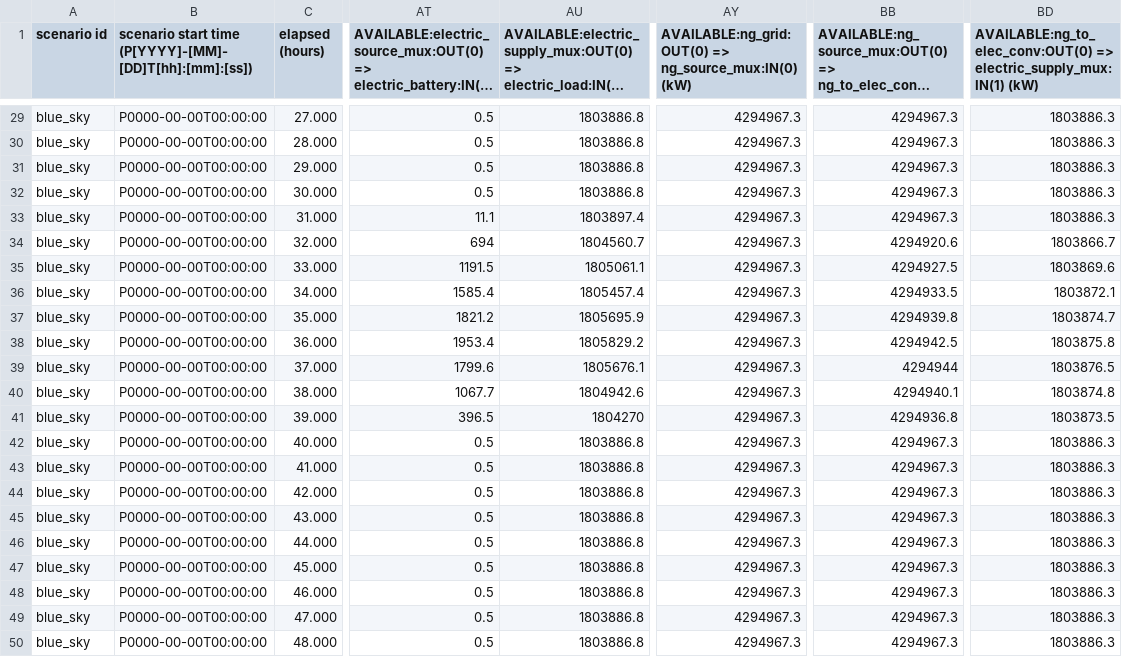
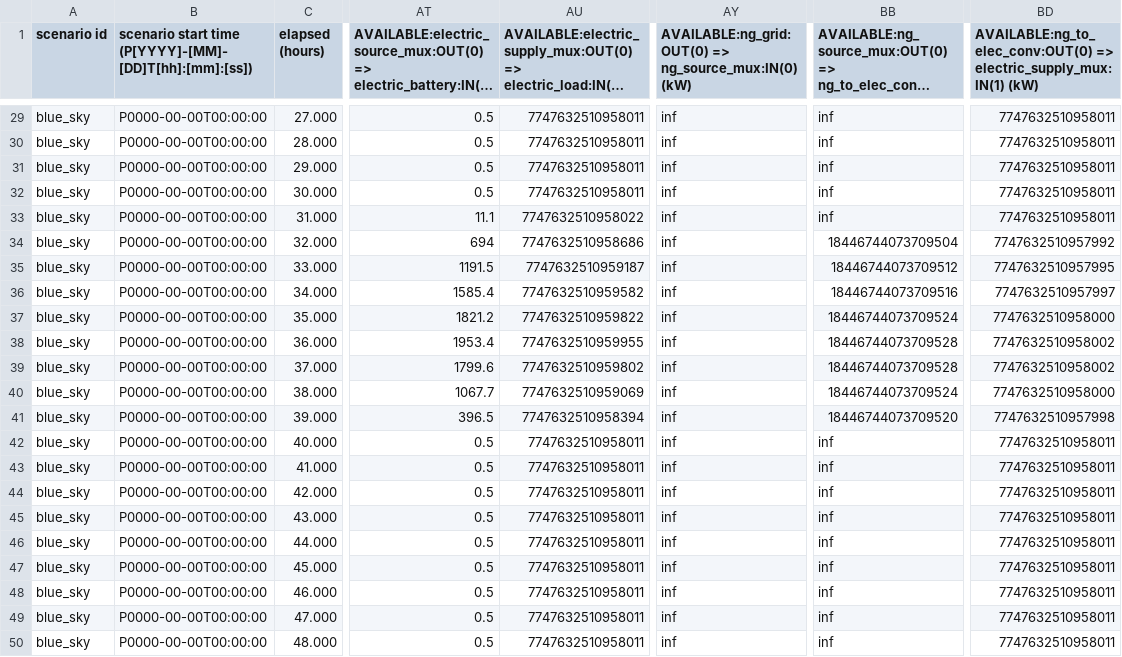
Before and after one commit to bigladder/erin, a CSV file: docs/examples/ex25-out.csv, drawn as a sheet; only a part is shown, gaps mark what is left out; long unchanged cells end in …; the diff covers the shown part only; the diff names each change by its address in the sheet, - before the commit and + after, or states it on an @@ line.

```diff
--- a/docs/examples/ex25-out.csv
+++ b/docs/examples/ex25-out.csv
-AU29:AU32: 1803886.8
+AU29:AU32: 7747632510958011
-AY29:AY50: 4294967.3
+AY29:AY50: inf
-BB29:BB33: 4294967.3
+BB29:BB33: inf
-BD29:BD33: 1803886.3
+BD29:BD33: 7747632510958011
-AU33: 1803897.4
+AU33: 7747632510958022
-AU34: 1804560.7
+AU34: 7747632510958686
-BB34: 4294920.6
+BB34: 18446744073709504
-BD34: 1803866.7
+BD34: 7747632510957992
-AU35: 1805061.1
+AU35: 7747632510959187
-BB35: 4294927.5
+BB35: 18446744073709512
-BD35: 1803869.6
+BD35: 7747632510957995
-AU36: 1805457.4
+AU36: 7747632510959582
-BB36: 4294933.5
+BB36: 18446744073709516
-BD36: 1803872.1
+BD36: 7747632510957997
-AU37: 1805695.9
+AU37: 7747632510959822
-BB37: 4294939.8
+BB37: 18446744073709524
-BD37: 1803874.7
+BD37: 7747632510958000
-AU38: 1805829.2
+AU38: 7747632510959955
-BB38: 4294942.5
+BB38: 18446744073709528
-BD38: 1803875.8
+BD38: 7747632510958002
-AU39: 1805676.1
+AU39: 7747632510959802
-BB39: 4294944
+BB39: 18446744073709528
-BD39: 1803876.5
+BD39: 7747632510958002
-AU40: 1804942.6
+AU40: 7747632510959069
-BB40: 4294940.1
+BB40: 18446744073709524
-BD40: 1803874.8
+BD40: 7747632510958000
-AU41: 1804270
+AU41: 7747632510958394
-BB41: 4294936.8
+BB41: 18446744073709520
-BD41: 1803873.5
+BD41: 7747632510957998
-AU42:AU50: 1803886.8
+AU42:AU50: 7747632510958011
-BB42:BB50: 4294967.3
+BB42:BB50: inf
-BD42:BD50: 1803886.3
+BD42:BD50: 7747632510958011
```
Also changed, not shown: 108 edited cells elsewhere in this file, docs/examples/ex03-out.csv, docs/examples/ex04-out.csv, 17 other files.
